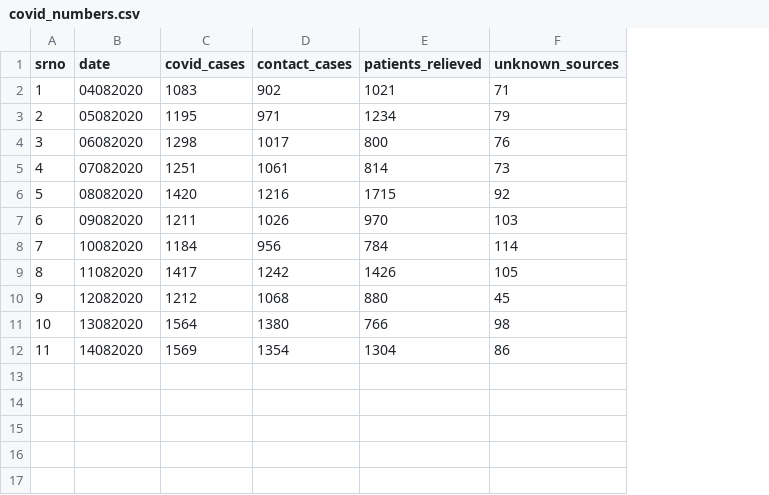
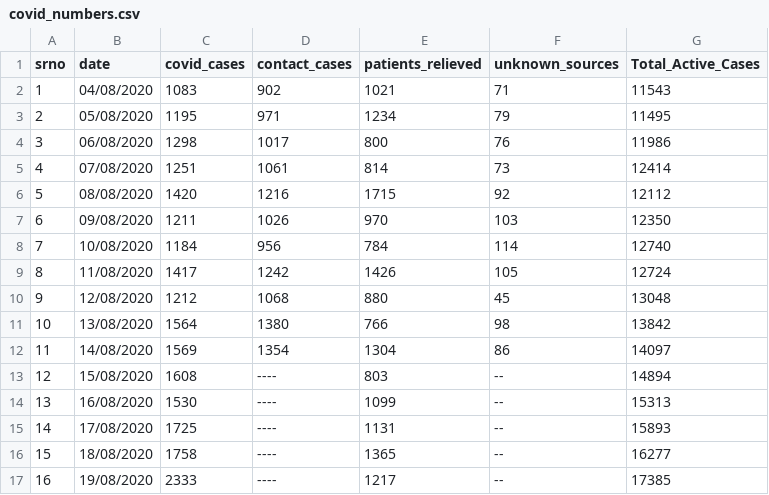
Before and after one commit to shaheennamboori/CovidData_From_Aug04, a CSV file: covid_numbers.csv, drawn as a sheet; the diff names each change by its address in the sheet, - before the commit and + after, or states it on an @@ line.

Commit message:
updated covid cases 19/8/2020

```diff
--- a/covid_numbers.csv
+++ b/covid_numbers.csv
+column G (Total_Active_Cases), rows 2-12: 11543 | 11495 | 11986 | 12414 | 12112 | 12350 | 12740 | 12724 | 13048 | 13842 | 14097
-B2 (date): 04082020
+B2 (date): 04/08/2020
-B3 (date): 05082020
+B3 (date): 05/08/2020
-B4 (date): 06082020
+B4 (date): 06/08/2020
-B5 (date): 07082020
+B5 (date): 07/08/2020
-B6 (date): 08082020
+B6 (date): 08/08/2020
-B7 (date): 09082020
+B7 (date): 09/08/2020
-B8 (date): 10082020
+B8 (date): 10/08/2020
-B9 (date): 11082020
+B9 (date): 11/08/2020
-B10 (date): 12082020
+B10 (date): 12/08/2020
-B11 (date): 13082020
+B11 (date): 13/08/2020
-B12 (date): 14082020
+B12 (date): 14/08/2020
+row 13: 12 | 15/08/2020 | 1608 | ---- | 803 | -- | 14894
+row 14: 13 | 16/08/2020 | 1530 | ---- | 1099 | -- | 15313
+row 15: 14 | 17/08/2020 | 1725 | ---- | 1131 | -- | 15893
+row 16: 15 | 18/08/2020 | 1758 | ---- | 1365 | -- | 16277
+row 17: 16 | 19/08/2020 | 2333 | ---- | 1217 | -- | 17385
```
Also changed, not shown: 2 other files.
